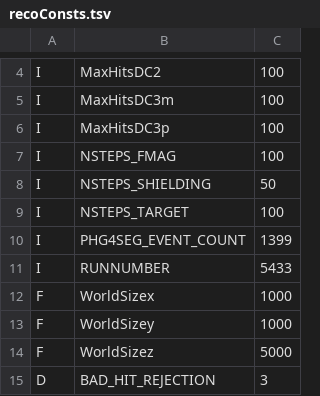
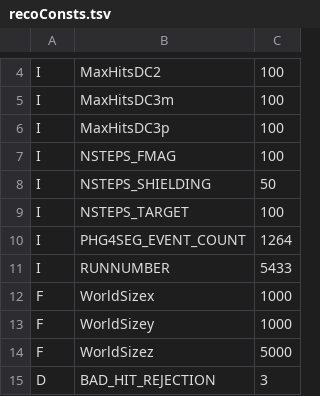
Before and after one commit to forhadnmsu/E1039CombGen, a TSV file: mc_gen/recoConsts.tsv, drawn as a sheet; only a part is shown, gaps mark what is left out.

```diff
--- a/mc_gen/recoConsts.tsv
+++ b/mc_gen/recoConsts.tsv
@@ -9,3 +9,3 @@ I	NSTEPS_SHIELDING	50
 I	NSTEPS_TARGET	100
-I	PHG4SEG_EVENT_COUNT	1399
+I	PHG4SEG_EVENT_COUNT	1264
 I	RUNNUMBER	5433
```
Also changed, not shown: 1 other file.
